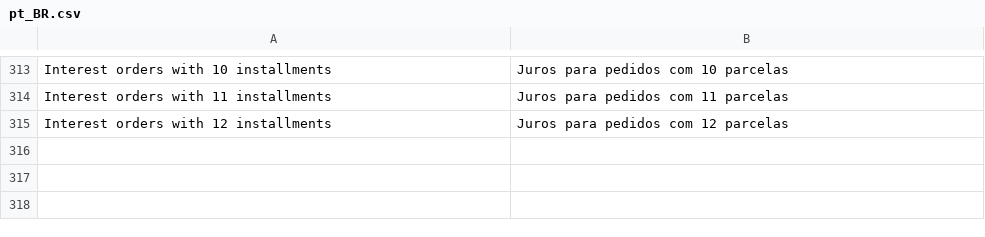
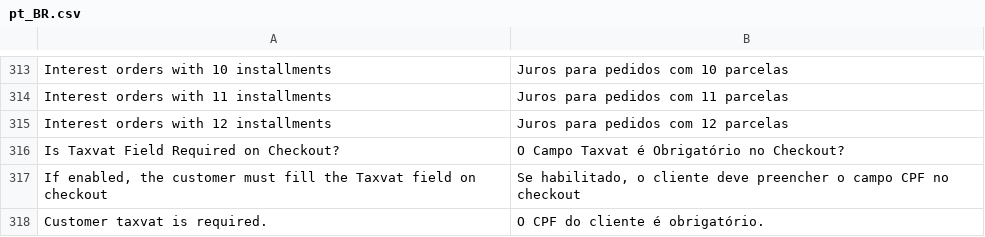
Before and after one commit to bizcommerce/koin-magento2, a CSV file: i18n/pt_BR.csv, drawn as a sheet; only a part is shown, gaps mark what is left out; the diff names each change by its address in the sheet, - before the commit and + after, or states it on an @@ line.

```diff
--- a/i18n/pt_BR.csv
+++ b/i18n/pt_BR.csv
+row 316: Is Taxvat Field Required on Checkout? | O Campo Taxvat é Obrigatório no Checkout?
+row 317: If enabled, the customer must fill the Taxvat field on checkout | Se habilitado, o cliente deve preencher o campo CPF no checkout
+row 318: Customer taxvat is required. | O CPF do cliente é obrigatório.
```
Also changed, not shown: i18n/es_AR.csv, i18n/es_CO.csv, 15 other files.
